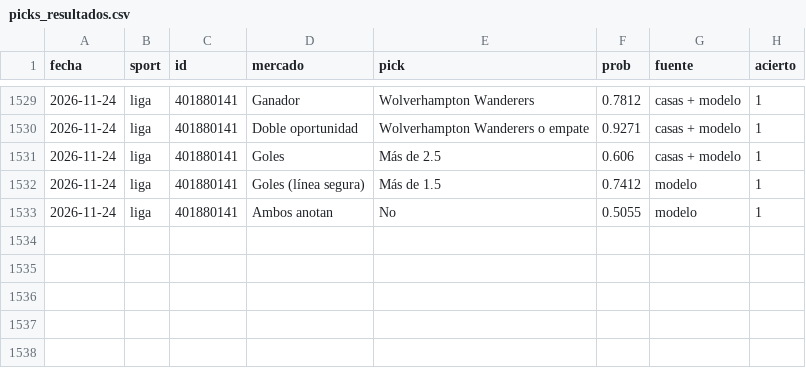
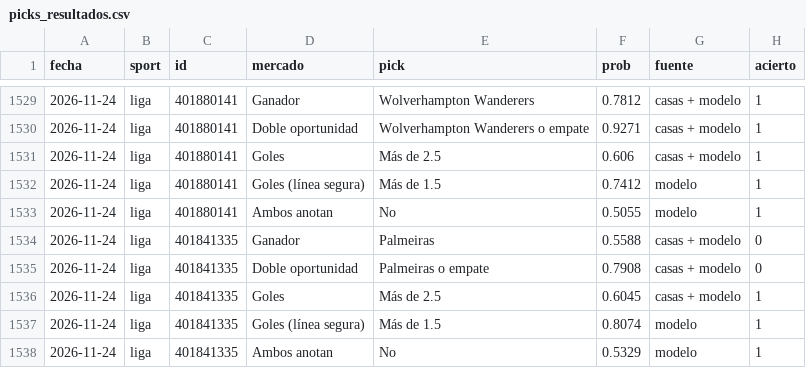
Before and after one commit to gabrielreyesu/mocha-picks, a CSV file: predictions/picks_resultados.csv, drawn as a sheet; only a part is shown, gaps mark what is left out.

```diff
--- a/predictions/picks_resultados.csv
+++ b/predictions/picks_resultados.csv
@@ -1533 +1533,6 @@ fecha,sport,id,mercado,pick,prob,fuente,acierto
 2026-11-24,liga,401880141,Ambos anotan,No,0.5055,modelo,1
+2026-11-24,liga,401841335,Ganador,Palmeiras,0.5588,casas + modelo,0
+2026-11-24,liga,401841335,Doble oportunidad,Palmeiras o empate,0.7908,casas + modelo,0
+2026-11-24,liga,401841335,Goles,Más de 2.5,0.6045,casas + modelo,1
+2026-11-24,liga,401841335,Goles (línea segura),Más de 1.5,0.8074,modelo,1
+2026-11-24,liga,401841335,Ambos anotan,No,0.5329,modelo,1
```
Also changed, not shown: predictions/nba_polymarket_snapshots.csv, 6 other files.
